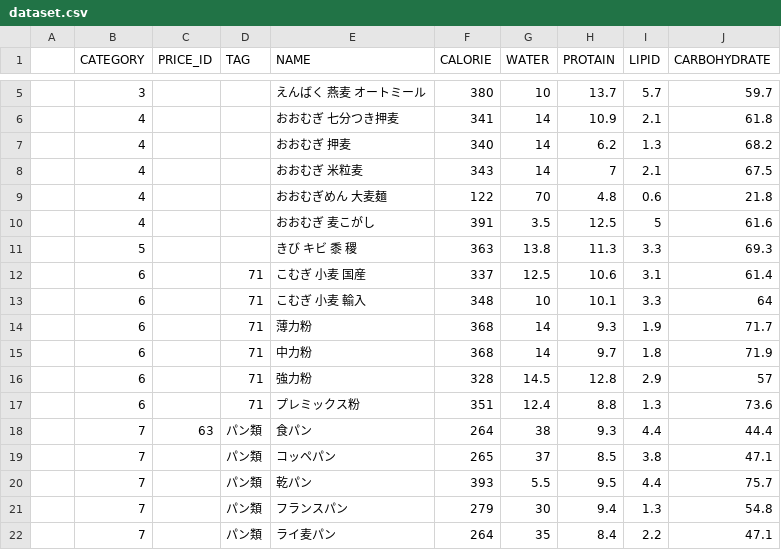
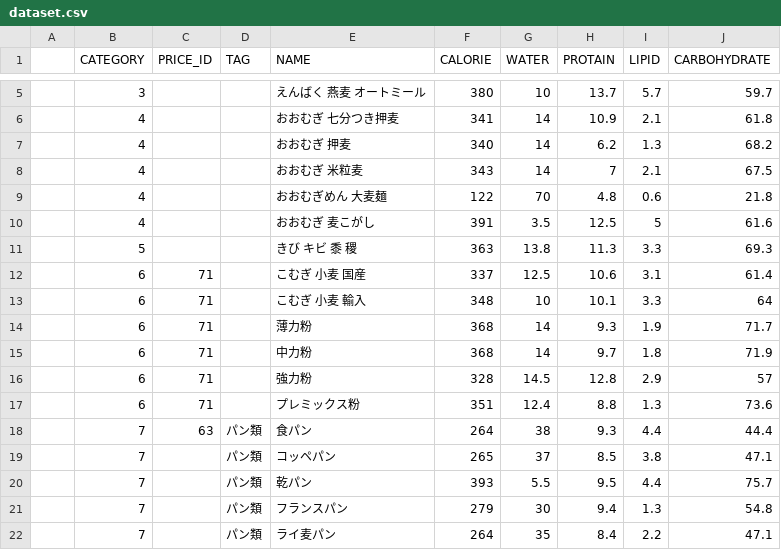
Before and after one commit to maturu/KetoSearch, a CSV file: lib/seeds/dataset.csv, drawn as a sheet; only a part is shown, gaps mark what is left out.

```diff
--- a/lib/seeds/dataset.csv
+++ b/lib/seeds/dataset.csv
@@ -11,8 +11,8 @@
 ,5,,,きび キビ 黍 稷,363,13.8,11.3,3.3,69.3,
-,6,,71,こむぎ 小麦 国産,337,12.5,10.6,3.1,61.4,
-,6,,71,こむぎ 小麦 輸入,348,10,10.1,3.3,64,
-,6,,71,薄力粉,368,14,9.3,1.9,71.7,
-,6,,71,中力粉,368,14,9.7,1.8,71.9,
-,6,,71,強力粉,328,14.5,12.8,2.9,57,
-,6,,71,プレミックス粉,351,12.4,8.8,1.3,73.6,
+,6,71,,こむぎ 小麦 国産,337,12.5,10.6,3.1,61.4,
+,6,71,,こむぎ 小麦 輸入,348,10,10.1,3.3,64,
+,6,71,,薄力粉,368,14,9.3,1.9,71.7,
+,6,71,,中力粉,368,14,9.7,1.8,71.9,
+,6,71,,強力粉,328,14.5,12.8,2.9,57,
+,6,71,,プレミックス粉,351,12.4,8.8,1.3,73.6,
 ,7,63,パン類,食パン,264,38,9.3,4.4,44.4,
```
Also changed, not shown: lib/seeds/price.csv, 4 other files.
